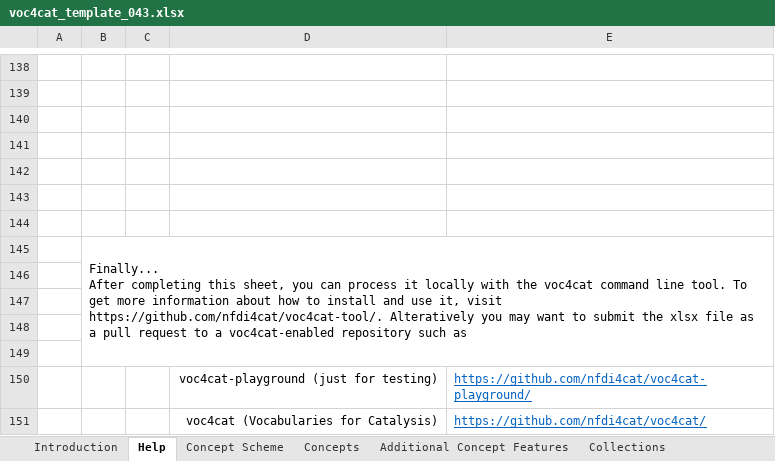
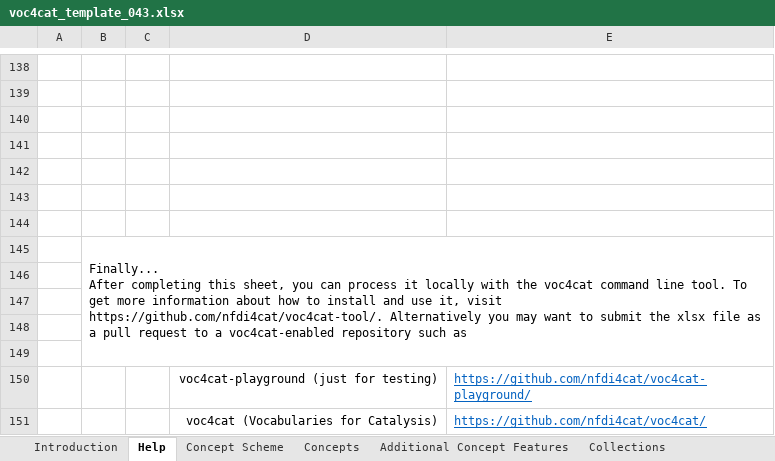
Before and after one commit to nfdi4cat/voc4cat-tool, an Excel workbook: templates/voc4cat_template_043.xlsx, sheet Help, drawn as a sheet; only a part is shown, gaps mark what is left out; values as stored, in another font and other column widths than the file's, no borders; conditional formats not drawn; the diff covers the shown part only; the diff names each change by its address in the sheet, - before the commit and + after, or states it on an @@ line.

Commit message:
Fix typos in help of template.
Thanks @markdoerr

```diff
--- a/templates/voc4cat_template_043.xlsx (sheet Help)
+++ b/templates/voc4cat_template_043.xlsx (sheet Help)
-B145: …visit https://github.com/nfdi4cat/voc4cat-tool/. Alteratively you may…
+B145: …visit https://github.com/nfdi4cat/voc4cat-tool/. Alternatively you may…
```
Also changed, not shown: 5 edited cells elsewhere in this sheet, sheet Introduction, sheet Concept Scheme, 1 other file.
